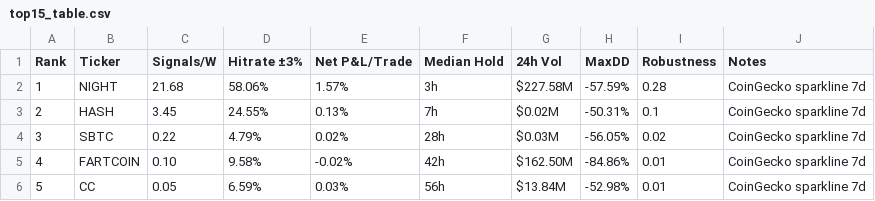
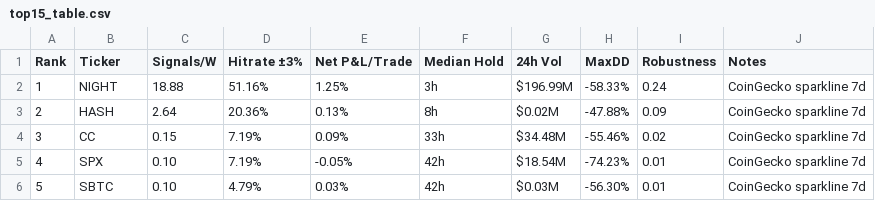
Before and after one commit to Philshirt18/TR, a CSV file: outputs/top15_table.csv, drawn as a sheet; only a part is shown; the diff covers the shown part only.

```diff
--- a/outputs/top15_table.csv
+++ b/outputs/top15_table.csv
@@ -1,6 +1,6 @@
 Rank,Ticker,Signals/W,Hitrate ±3%,Net P&L/Trade,Median Hold,24h Vol,MaxDD,Robustness,Notes
-1,NIGHT,21.68,58.06%,1.57%,3h,$227.58M,-57.59%,0.28,CoinGecko sparkline 7d
-2,HASH,3.45,24.55%,0.13%,7h,$0.02M,-50.31%,0.1,CoinGecko sparkline 7d
-3,SBTC,0.22,4.79%,0.02%,28h,$0.03M,-56.05%,0.02,CoinGecko sparkline 7d
-4,FARTCOIN,0.10,9.58%,-0.02%,42h,$162.50M,-84.86%,0.01,CoinGecko sparkline 7d
-5,CC,0.05,6.59%,0.03%,56h,$13.84M,-52.98%,0.01,CoinGecko sparkline 7d
+1,NIGHT,18.88,51.16%,1.25%,3h,$196.99M,-58.33%,0.24,CoinGecko sparkline 7d
+2,HASH,2.64,20.36%,0.13%,8h,$0.02M,-47.88%,0.09,CoinGecko sparkline 7d
+3,CC,0.15,7.19%,0.09%,33h,$34.48M,-55.46%,0.02,CoinGecko sparkline 7d
+4,SPX,0.10,7.19%,-0.05%,42h,$18.54M,-74.23%,0.01,CoinGecko sparkline 7d
+5,SBTC,0.10,4.79%,0.03%,42h,$0.03M,-56.30%,0.01,CoinGecko sparkline 7d
```
Also changed, not shown: 48 edited cells elsewhere in this file, 1 other file.
